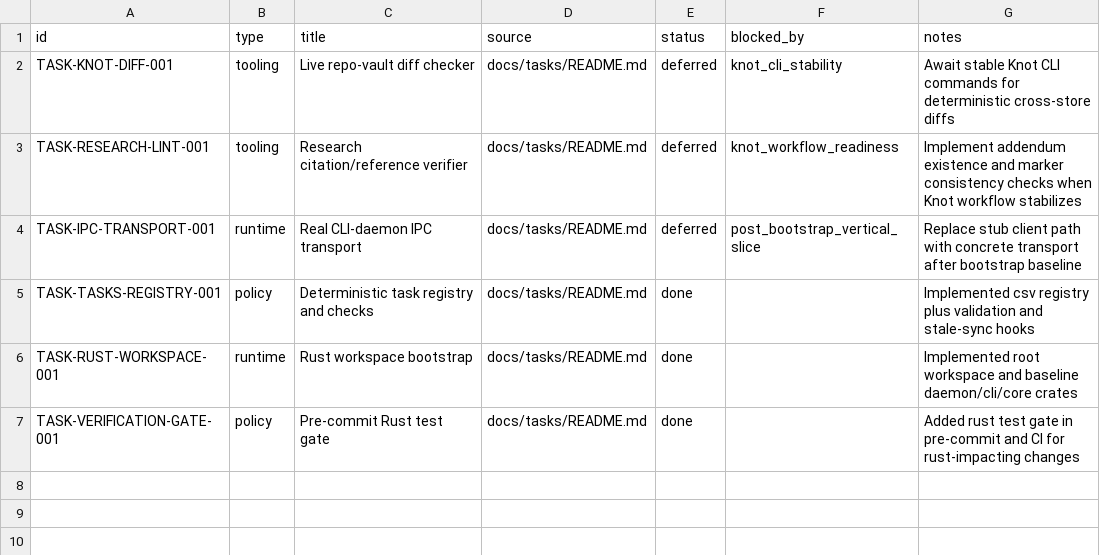
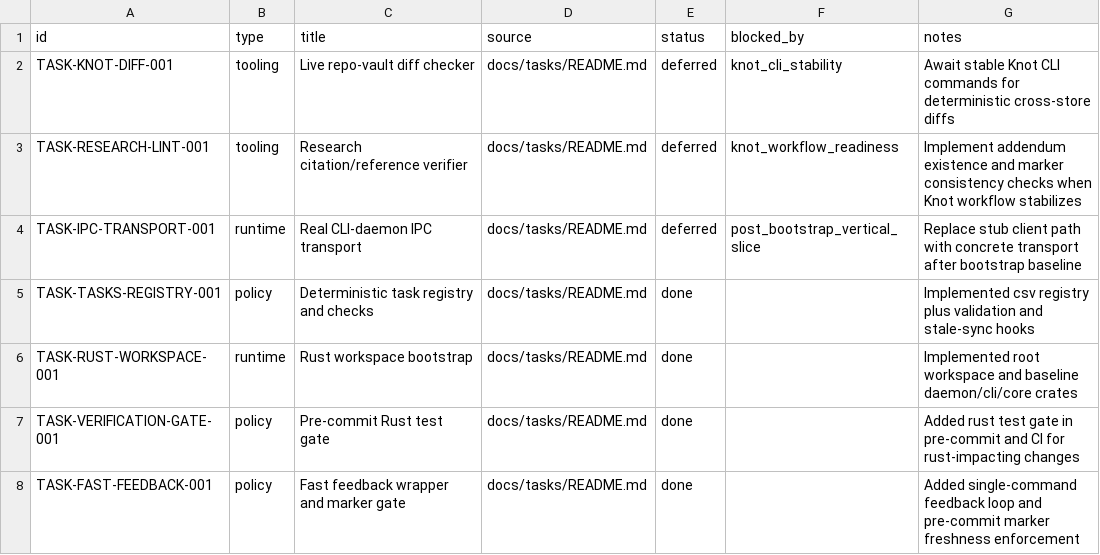
Before and after one commit to dikini/sharo, a CSV file: docs/tasks/tasks.csv, drawn as a sheet.

Commit message:
feat(policy): add fast-feedback wrapper and freshness marker gate

```diff
--- a/docs/tasks/tasks.csv
+++ b/docs/tasks/tasks.csv
@@ -7 +7,2 @@ TASK-RUST-WORKSPACE-001,runtime,Rust workspace bootstrap,docs/tasks/README.md,do
 TASK-VERIFICATION-GATE-001,policy,Pre-commit Rust test gate,docs/tasks/README.md,done,,Added rust test gate in pre-commit and CI for rust-impacting changes
+TASK-FAST-FEEDBACK-001,policy,Fast feedback wrapper and marker gate,docs/tasks/README.md,done,,Added single-command feedback loop and pre-commit marker freshness enforcement
```
Also changed, not shown: 7 other files.
